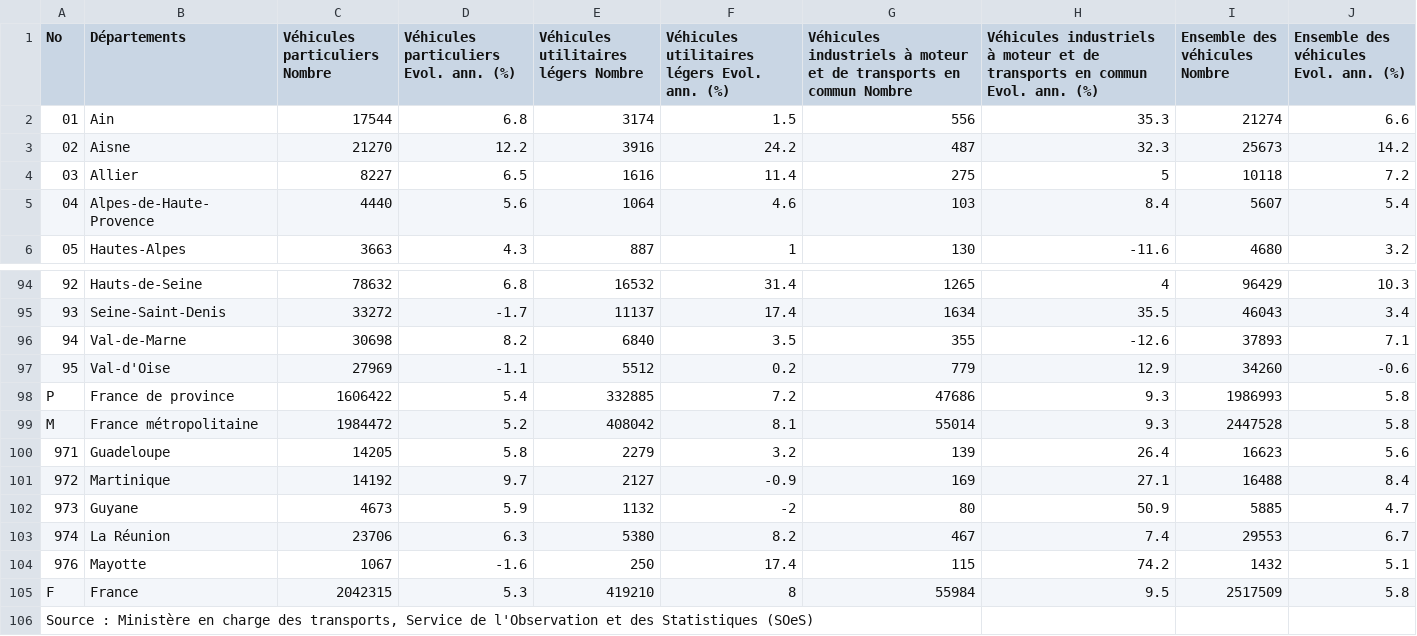
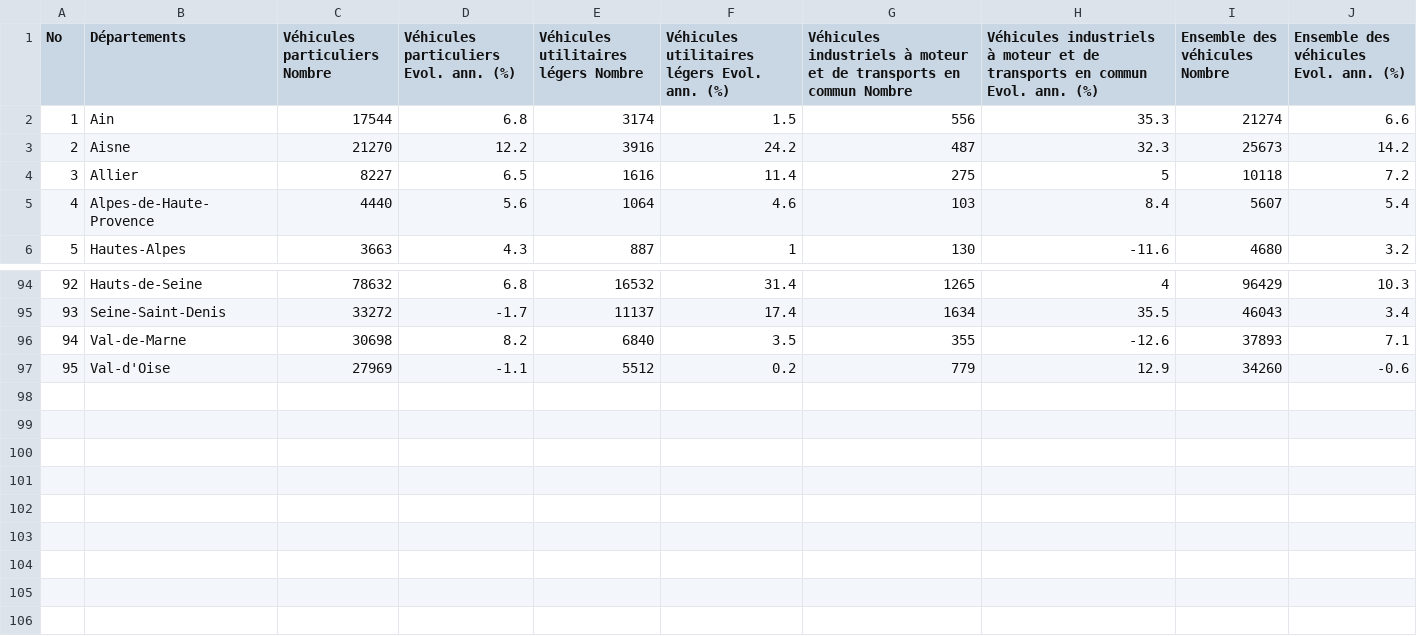
Before and after one commit to blghns/Vis-Proj-4, a CSV file: Vehicles.csv, drawn as a sheet; only a part is shown, gaps mark what is left out; the diff names each change by its address in the sheet, - before the commit and + after, or states it on an @@ line.

Commit message:
Added vehicle data represented as circles

```diff
--- a/Vehicles.csv
+++ b/Vehicles.csv
@@ column A (No) renumbered between rows 2 and 10 @@
-row 98: P | France de province | 1606422 | 5.4 | 332885 | 7.2 | 47686 | 9.3 | 1986993 | 5.8
-row 99: M | France métropolitaine | 1984472 | 5.2 | 408042 | 8.1 | 55014 | 9.3 | 2447528 | 5.8
-row 100: 971 | Guadeloupe | 14205 | 5.8 | 2279 | 3.2 | 139 | 26.4 | 16623 | 5.6
-row 101: 972 | Martinique | 14192 | 9.7 | 2127 | -0.9 | 169 | 27.1 | 16488 | 8.4
-row 102: 973 | Guyane | 4673 | 5.9 | 1132 | -2 | 80 | 50.9 | 5885 | 4.7
-row 103: 974 | La Réunion | 23706 | 6.3 | 5380 | 8.2 | 467 | 7.4 | 29553 | 6.7
-row 104: 976 | Mayotte | 1067 | -1.6 | 250 | 17.4 | 115 | 74.2 | 1432 | 5.1
-row 105: F | France | 2042315 | 5.3 | 419210 | 8 | 55984 | 9.5 | 2517509 | 5.8
-row 106: Source : Ministère en charge des transports, Service de l'Observation et des Statistiques (SOeS)
```
Also changed, not shown: 1 other file.
